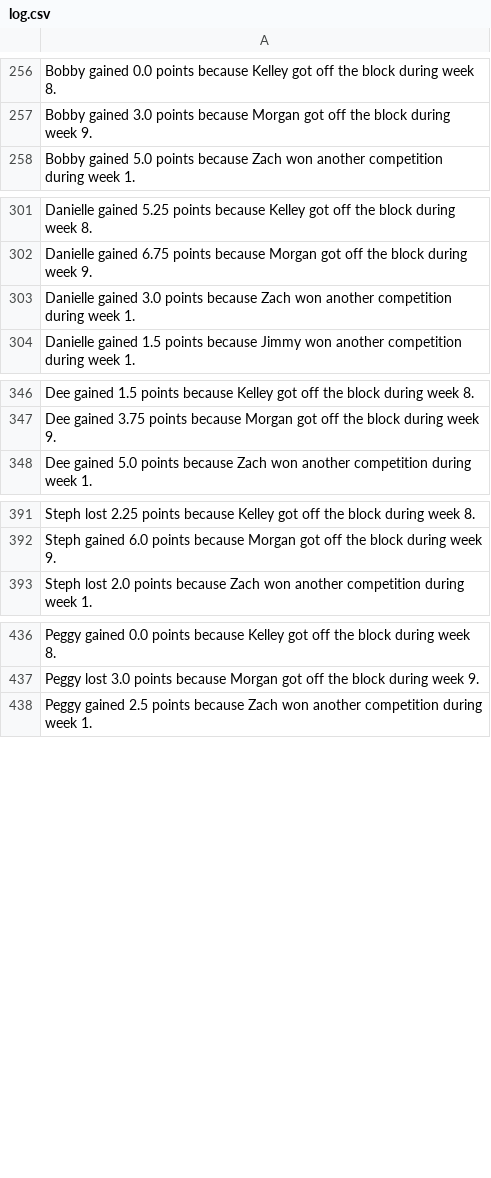
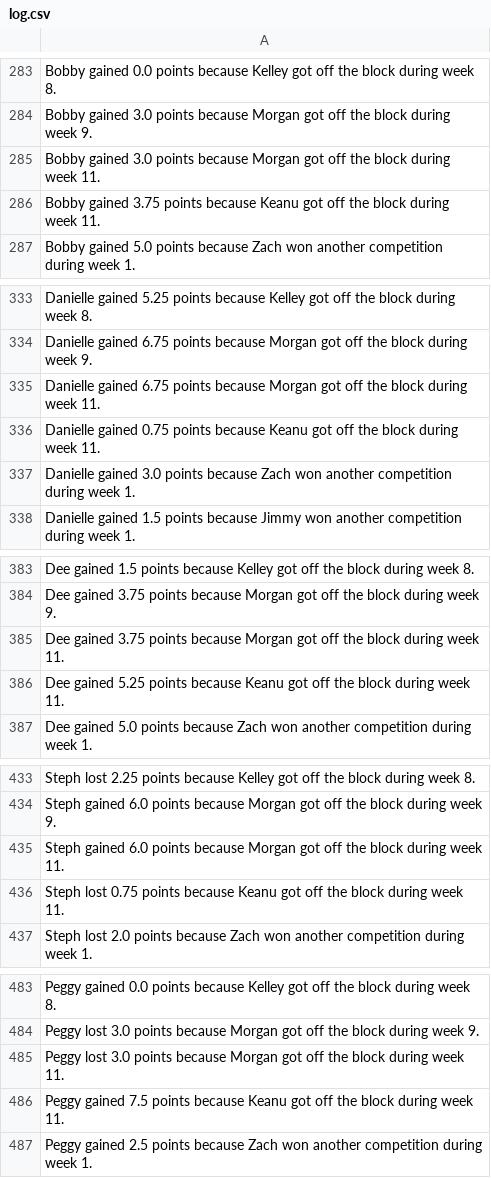
Before and after one commit to rclavey/big_brother, a CSV file: data/log.csv, drawn as a sheet; only a part is shown, gaps mark what is left out; the diff covers the shown part only; the diff names each change by its address in the sheet, - before the commit and + after, or states it on an @@ line.

```diff
--- a/data/log.csv
+++ b/data/log.csv
+row 285: Bobby gained 3.0 points because Morgan got off the block during week 11.
+row 286: Bobby gained 3.75 points because Keanu got off the block during week 11.
+row 335: Danielle gained 6.75 points because Morgan got off the block during week 11.
+row 336: Danielle gained 0.75 points because Keanu got off the block during week 11.
+row 385: Dee gained 3.75 points because Morgan got off the block during week 11.
+row 386: Dee gained 5.25 points because Keanu got off the block during week 11.
+row 435: Steph gained 6.0 points because Morgan got off the block during week 11.
+row 436: Steph lost 0.75 points because Keanu got off the block during week 11.
+row 485: Peggy lost 3.0 points because Morgan got off the block during week 11.
+row 486: Peggy gained 7.5 points because Keanu got off the block during week 11.
```
Also changed, not shown: 75 added rows elsewhere in this file, data/points.csv, data/winners.csv, 5 other files.
